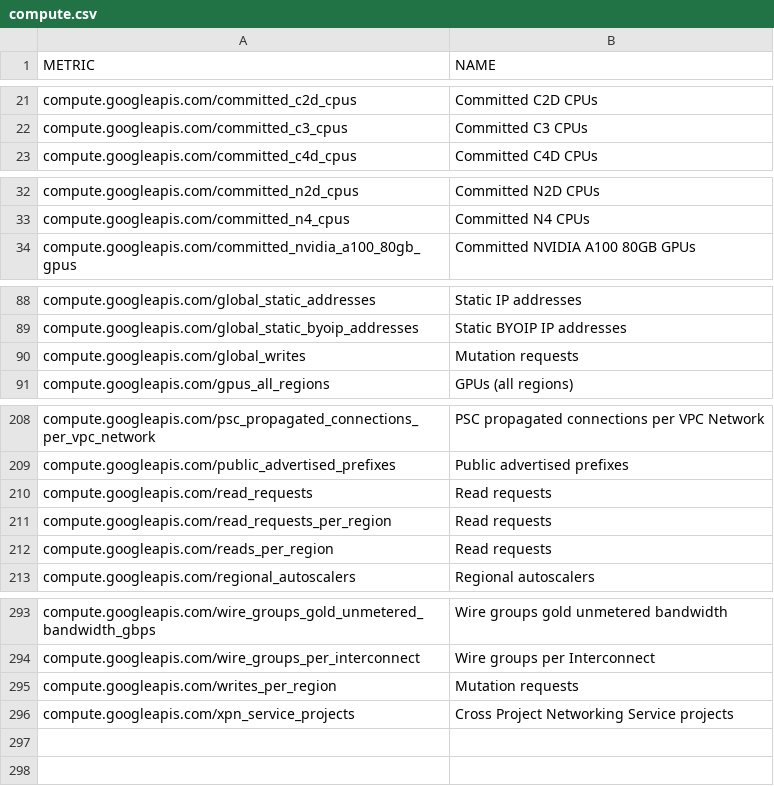
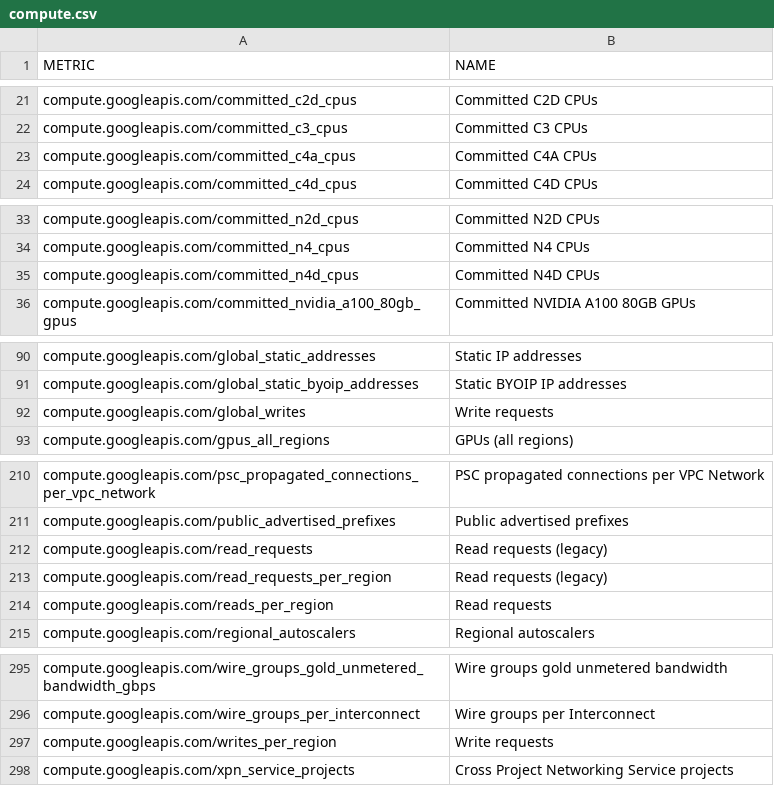
Before and after one commit to Cyclenerd/terraform-google-quota-limits, a CSV file: tools/compute.csv, drawn as a sheet; only a part is shown, gaps mark what is left out.

```diff
--- a/tools/compute.csv
+++ b/tools/compute.csv
@@ -22,2 +22,3 @@ compute.googleapis.com/committed_c2d_cpus,Committed C2D CPUs
 compute.googleapis.com/committed_c3_cpus,Committed C3 CPUs
+compute.googleapis.com/committed_c4a_cpus,Committed C4A CPUs
 compute.googleapis.com/committed_c4d_cpus,Committed C4D CPUs
@@ -33,2 +34,3 @@ compute.googleapis.com/committed_n2d_cpus,Committed N2D CPUs
 compute.googleapis.com/committed_n4_cpus,Committed N4 CPUs
+compute.googleapis.com/committed_n4d_cpus,Committed N4D CPUs
 compute.googleapis.com/committed_nvidia_a100_80gb_gpus,Committed NVIDIA A100 80GB GPUs
@@ -89,3 +91,3 @@ compute.googleapis.com/global_static_addresses,Static IP addresses
 compute.googleapis.com/global_static_byoip_addresses,Static BYOIP IP addresses
-compute.googleapis.com/global_writes,Mutation requests
+compute.googleapis.com/global_writes,Write requests
 compute.googleapis.com/gpus_all_regions,GPUs (all regions)
@@ -209,4 +211,4 @@ compute.googleapis.com/psc_propagated_connections_per_vpc_network,PSC propagated
 compute.googleapis.com/public_advertised_prefixes,Public advertised prefixes
-compute.googleapis.com/read_requests,Read requests
-compute.googleapis.com/read_requests_per_region,Read requests
+compute.googleapis.com/read_requests,Read requests (legacy)
+compute.googleapis.com/read_requests_per_region,Read requests (legacy)
 compute.googleapis.com/reads_per_region,Read requests
@@ -294,3 +296,3 @@ compute.googleapis.com/wire_groups_gold_unmetered_bandwidth_gbps,Wire groups gol
 compute.googleapis.com/wire_groups_per_interconnect,Wire groups per Interconnect
-compute.googleapis.com/writes_per_region,Mutation requests
+compute.googleapis.com/writes_per_region,Write requests
 compute.googleapis.com/xpn_service_projects,Cross Project Networking Service projects
```
